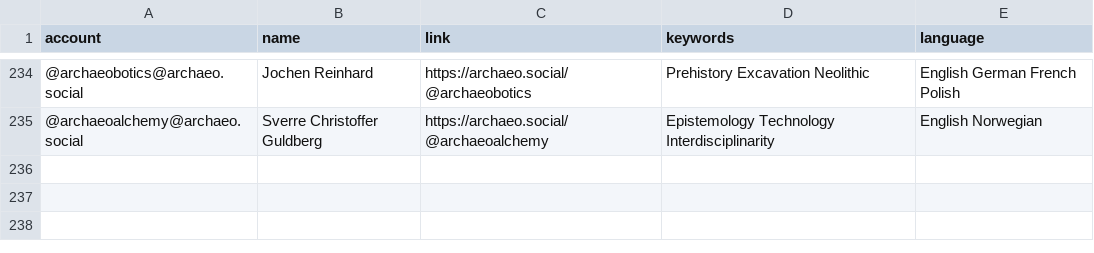
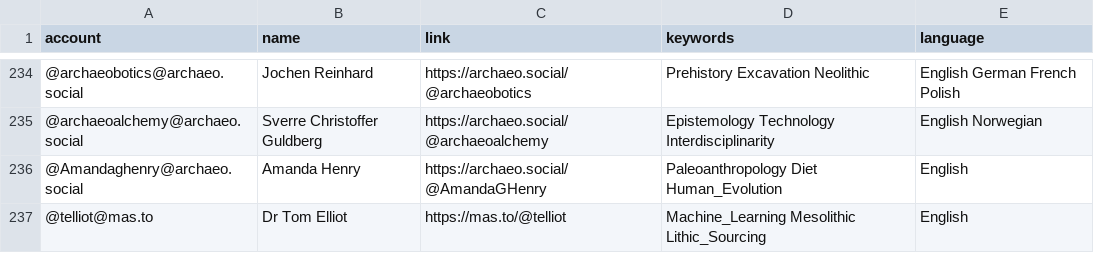
Before and after one commit to steko/Mastodon-Archaeology, a CSV file: resources/users.csv, drawn as a sheet; only a part is shown, gaps mark what is left out; the diff names each change by its address in the sheet, - before the commit and + after, or states it on an @@ line.

Commit message:
Update users.csv
+2

```diff
--- a/resources/users.csv
+++ b/resources/users.csv
+row 236: @Amandaghenry@archaeo.social | Amanda Henry | https://archaeo.social/@AmandaGHenry | Paleoanthropology Diet Human_Evolution | English
+row 237: @telliot@mas.to | Dr Tom Elliot | https://mas.to/@telliot | Machine_Learning Mesolithic Lithic_Sourcing | English
```
